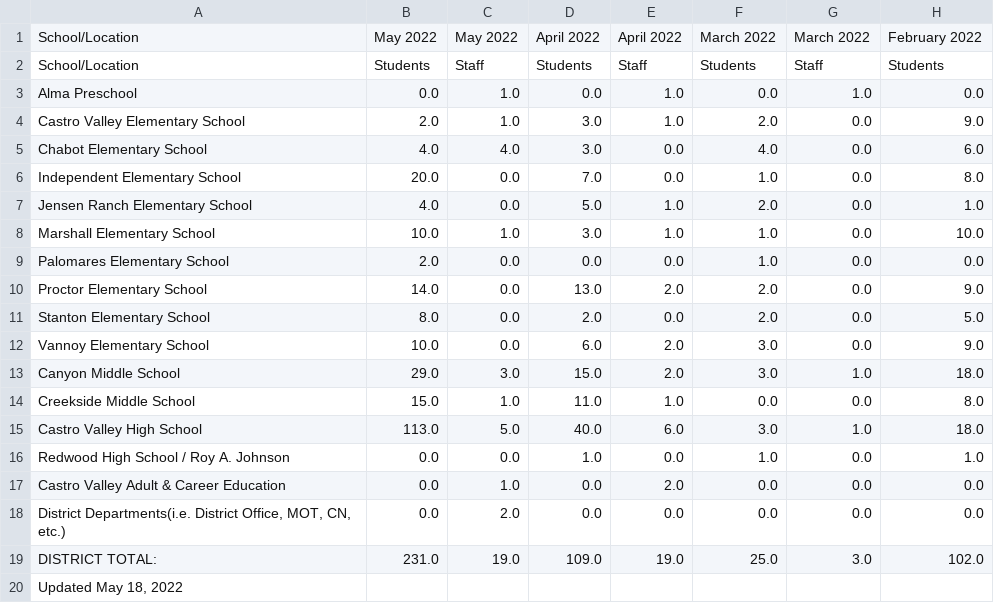
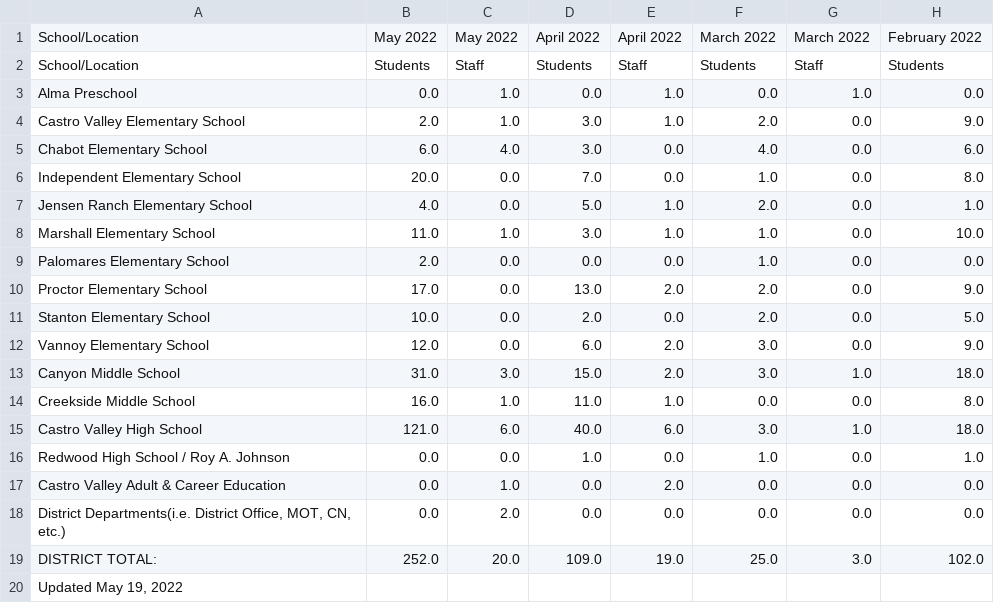
Before and after one commit to tctree333/CVUSD-COVID19-Cases, a CSV file: data/daily.csv, drawn as a sheet; only a part is shown; the diff names each change by its address in the sheet, - before the commit and + after, or states it on an @@ line.

```diff
--- a/data/daily.csv
+++ b/data/daily.csv
-B5: 4.0
+B5: 6.0
-B8: 10.0
+B8: 11.0
-B10: 14.0
+B10: 17.0
-B11: 8.0
+B11: 10.0
-B12: 10.0
+B12: 12.0
-B13: 29.0
+B13: 31.0
-B14: 15.0
+B14: 16.0
-B15: 113.0
+B15: 121.0
-C15: 5.0
+C15: 6.0
-B19: 231.0
+B19: 252.0
-C19: 19.0
+C19: 20.0
-A20: Updated May 18, 2022
+A20: Updated May 19, 2022
```
Also changed, not shown: 1 other file.
